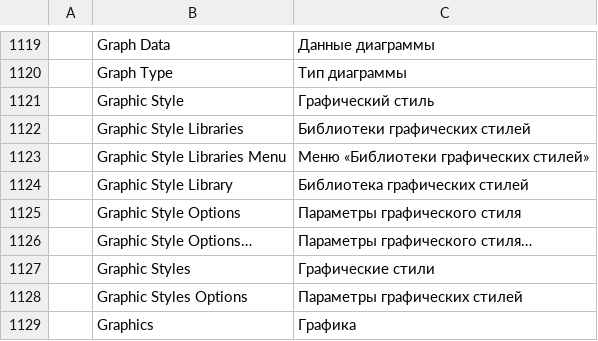
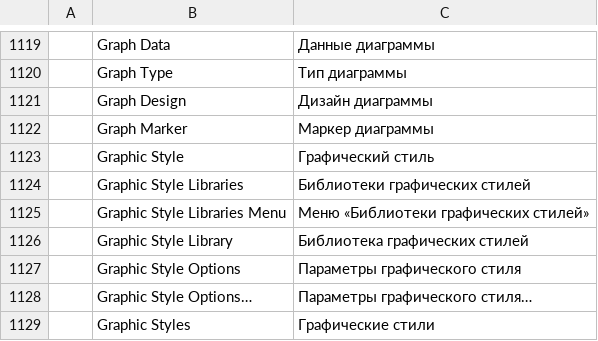
Before and after one commit to 00xJS/vectorcraft, a TSV file: crates/ui-egui/src/i18n/ru.tsv, drawn as a sheet; only a part is shown, gaps mark what is left out; the shorter side is filled out with more unchanged rows.

Commit message:
Graph designs and marker designs: Object › Graph › Design… and Marker…
Graph designs are named art a graph draws in place of its default
marks. Marker designs follow
https://helpx.adobe.com/illustrator/desktop/automate-visualize-data/visualize-data/apply-marker-designs-to-graphs.html
and the Graph Design dialog
https://helpx.adobe.com/illustrator/desktop/automate-visualize-data/visualize-data/reuse-graph-designs.html

- graph.design saves the selected art as a named design (Save Design),
  pastes a copy of a design into the document, selected, to edit and
  save again (Paste Design), and deletes one; graphs drawing a deleted
  design go back to their default marks.
- graph.marker draws the data points and legend swatches of the series
  picked with Group Selection (or listed, or every series) with a
  design: its backmost object is scaled to fill the default marker's
  square, strokes, effects and pattern tiles scaling with it. Line,
  scatter and radar series; null goes back to the default square.
- Object › Graph › Design… and Marker… open dialogs listing the
  document's designs.

Own choices, as the pages don't say: the backmost object's bounds, not
only a rectangle's, set the size (a single object uses its own bounds);
Delete Design manages the list; a design keeps its own paint, so
painting a series doesn't recolour it.

Designs are stored in a new `graphDesigns` list and series designs in
`seriesMarkers`, written only when present. A graph saved as a design is
kept as the plain art it draws. A design holds at most 2,000 objects, a
document 1,000 designs, and a graph whose designs would draw more than
200,000 objects draws default squares; a file's designs are tidied the
same way on open. Global swatch edits, image relinking and placed
documents see design art like symbol art. Graphs without marker designs
draw the same art as before.

```diff
--- a/crates/ui-egui/src/i18n/ru.tsv
+++ b/crates/ui-egui/src/i18n/ru.tsv
@@ -1120,2 +1120,4 @@
 	Graph Type	Тип диаграммы
+	Graph Design	Дизайн диаграммы
+	Graph Marker	Маркер диаграммы
 	Graphic Style	Графический стиль
```
Also changed, not shown: crates/ui-egui/src/i18n/es.tsv, crates/ui-egui/src/i18n/it.tsv, 22 other files.
